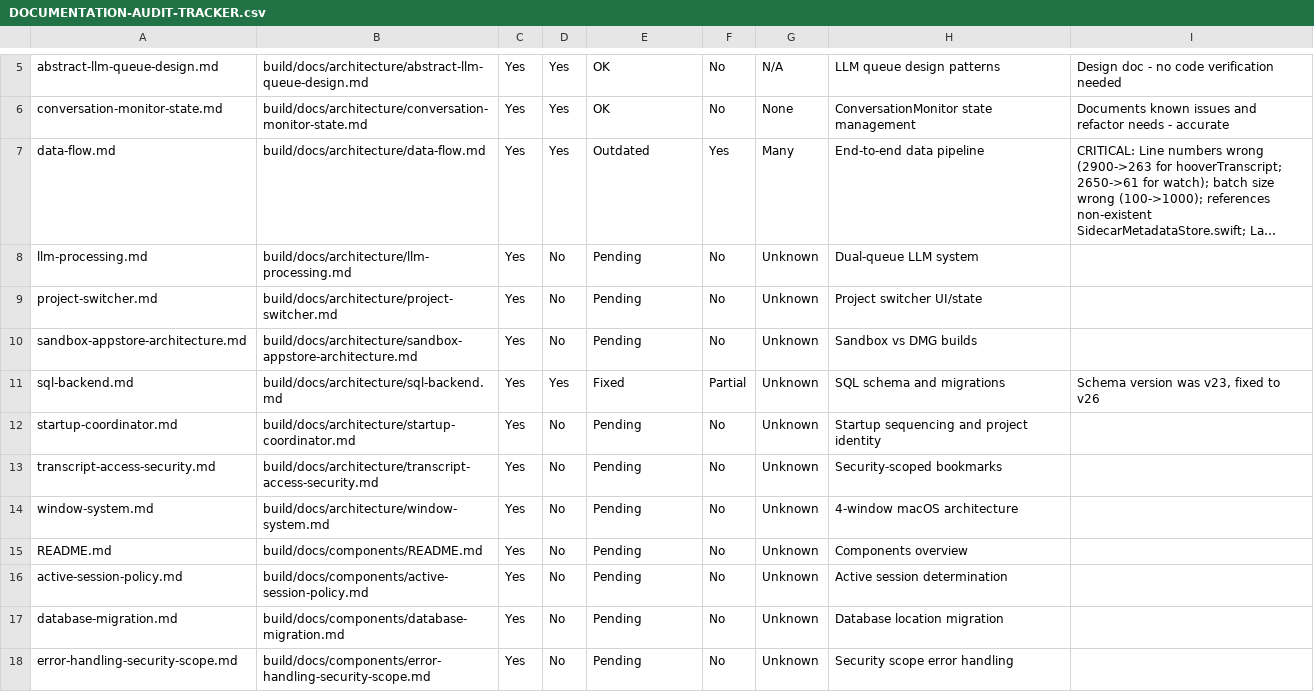
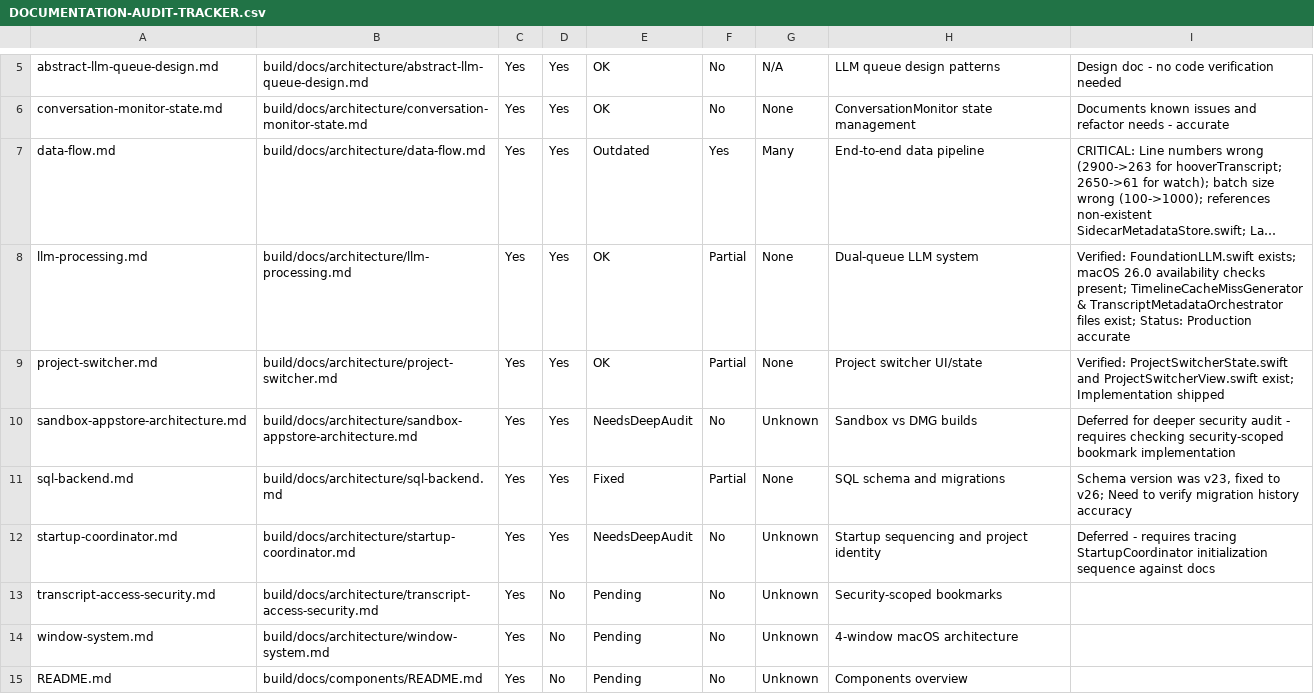
Before and after one commit to PeterPym/contextify, a CSV file: build/notes/DOCUMENTATION-AUDIT-TRACKER.csv, drawn as a sheet; only a part is shown, gaps mark what is left out; the shorter side is filled out with more unchanged rows; long unchanged cells end in …; the diff names each change by its address in the sheet, - before the commit and + after, or states it on an @@ line.

```diff
--- a/build/notes/DOCUMENTATION-AUDIT-TRACKER.csv
+++ b/build/notes/DOCUMENTATION-AUDIT-TRACKER.csv
-D8:D10: No
+D8:D10: Yes
-E8:E9: Pending
+E8:E9: OK
-F8:F9: No
+F8:F9: Partial
-G8:G9: Unknown
+G8:G9: None
-I8: (empty)
+I8: Verified: FoundationLLM.swift exists; macOS 26.0 availability checks present; TimelineCacheMissGenerator & TranscriptMetadataOrchestrator files exist; Status: Production accurate
-I9: (empty)
+I9: Verified: ProjectSwitcherState.swift and ProjectSwitcherView.swift exist; Implementation shipped
-E10: Pending
+E10: NeedsDeepAudit
-I10: (empty)
+I10: Deferred for deeper security audit - requires checking security-scoped bookmark implementation
-G11: Unknown
+G11: None
-I11: …fixed to v26
+I11: …fixed to v26; Need to verify migration history accuracy
-D12: No
+D12: Yes
-E12: Pending
+E12: NeedsDeepAudit
-I12: (empty)
+I12: Deferred - requires tracing StartupCoordinator initialization sequence against docs
```
